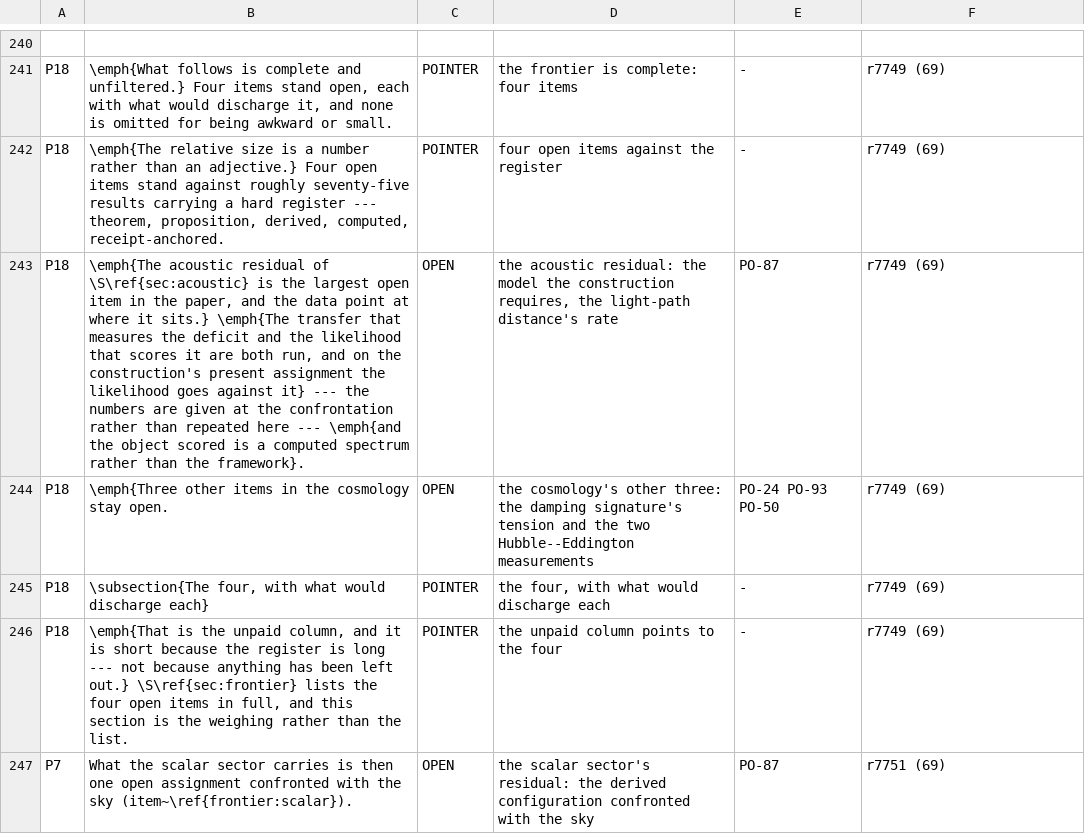
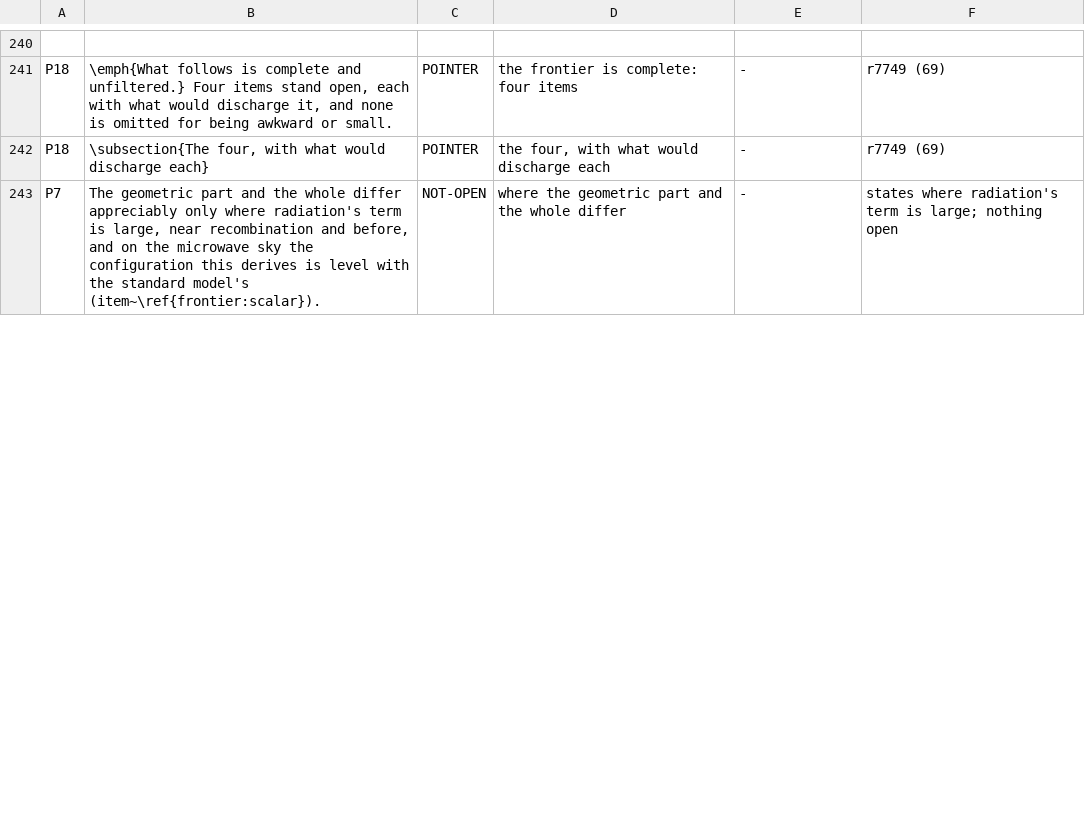
Before and after one commit to daryljanzen/shadow-of-existence, a TSV file: computations/beyond_the_wall/r7577_69_the_census_refresh/items_keyed.tsv, drawn as a sheet; only a part is shown, gaps mark what is left out; removed rows and columns are numbered as before the commit, all else as after; the diff covers the shown part only; the diff names each change by its address in the sheet, - before the commit and + after, or states it on an @@ line.

```diff
--- a/computations/beyond_the_wall/r7577_69_the_census_refresh/items_keyed.tsv
+++ b/computations/beyond_the_wall/r7577_69_the_census_refresh/items_keyed.tsv
-row 242: P18 | \emph{The relative size is a number rather than an adjective.} Four open items stand against roughly seventy-five results carrying a hard register --- theorem, proposition, derived, computed, receipt-anchored. | POINTER | four open items against the register | - | r7749 (69)
-row 243: P18 | \emph{The acoustic residual of \S\ref{sec:acoustic} is the largest open item in the paper, and the data point at where it sits.} \emph{The transfer that measures the deficit and the likelihood that scores it are both run, and on the construction's present assignment the likelihood goes against it} --- the numbers are given at the confrontation rather than repeated here --- \emph{and the object scored is a computed spectrum rather than the framework}. | OPEN | the acoustic residual: the model the construction requires, the light-path distance's rate | PO-87 | r7749 (69)
-row 244: P18 | \emph{Three other items in the cosmology stay open. | OPEN | the cosmology's other three: the damping signature's tension and the two Hubble--Eddington measurements | PO-24 PO-93 PO-50 | r7749 (69)
-row 246: P18 | \emph{That is the unpaid column, and it is short because the register is long --- not because anything has been left out.} \S\ref{sec:frontier} lists the four open items in full, and this section is the weighing rather than the list. | POINTER | the unpaid column points to the four | - | r7749 (69)
-row 247: P7 | What the scalar sector carries is then one open assignment confronted with the sky (item~\ref{frontier:scalar}). | OPEN | the scalar sector's residual: the derived configuration confronted with the sky | PO-87 | r7751 (69)
+row 243: P7 | The geometric part and the whole differ appreciably only where radiation's term is large, near recombination and before, and on the microwave sky the configuration this derives is level with the standard model's (item~\ref{frontier:scalar}). | NOT-OPEN | where the geometric part and the whole differ | - | states where radiation's term is large; nothing open
```
Also changed, not shown: 3 added rows and 11 edited cells elsewhere in this file, corpus/frontier_steps_history.tsv, corpus/open_reference_baseline.tsv, 20 other files.
